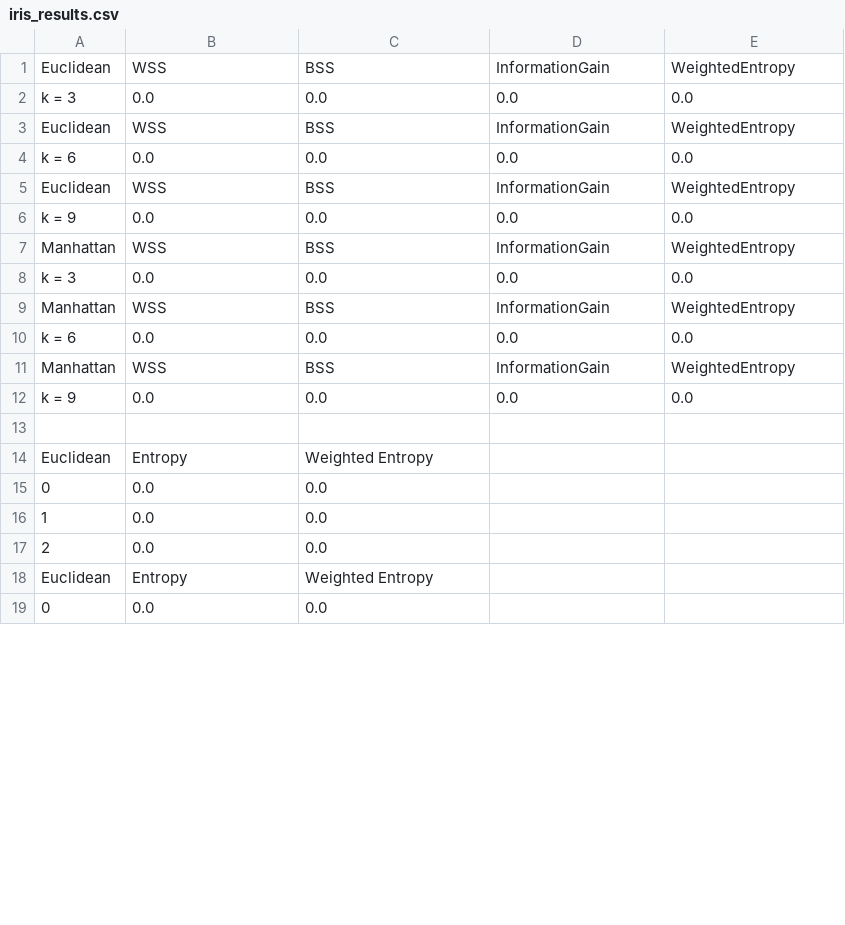
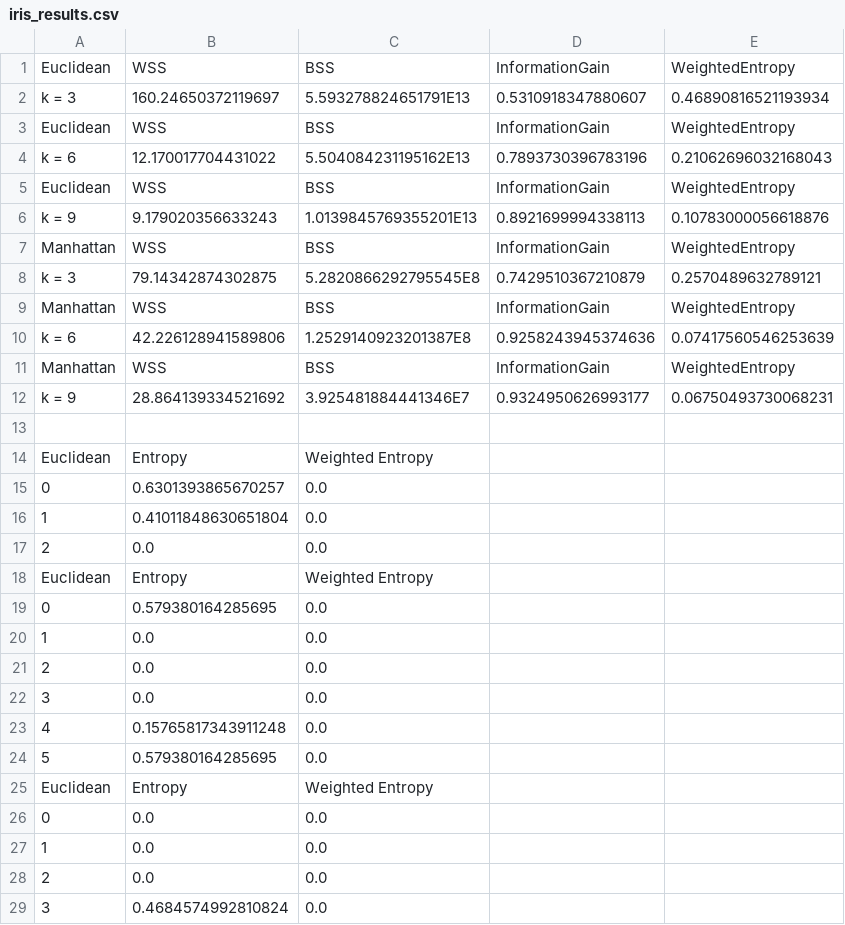
Before and after one commit to Austhyma/DataMining_Homework4, a CSV file: FIles/iris_results.csv, drawn as a sheet; only a part is shown; the shorter side is filled out with more unchanged rows; the diff covers the shown part only.

```diff
--- a/FIles/iris_results.csv
+++ b/FIles/iris_results.csv
@@ -1,14 +1,25 @@
 Euclidean,WSS,BSS,InformationGain,WeightedEntropy
-k = 3, 0.0, 0.0, 0.0, 0.0,
+k = 3, 160.24650372119697, 5.593278824651791E13, 0.5310918347880607, 0.46890816521193934,
 Euclidean,WSS,BSS,InformationGain,WeightedEntropy
-k = 6, 0.0, 0.0, 0.0, 0.0,
+k = 6, 12.170017704431022, 5.504084231195162E13, 0.7893730396783196, 0.21062696032168043,
 Euclidean,WSS,BSS,InformationGain,WeightedEntropy
-k = 9, 0.0, 0.0, 0.0, 0.0,
+k = 9, 9.179020356633243, 1.0139845769355201E13, 0.8921699994338113, 0.10783000056618876,
 Manhattan,WSS,BSS,InformationGain,WeightedEntropy
-k = 3, 0.0, 0.0, 0.0, 0.0,
+k = 3, 79.14342874302875, 5.2820866292795545E8, 0.7429510367210879, 0.2570489632789121,
 Manhattan,WSS,BSS,InformationGain,WeightedEntropy
-k = 6, 0.0, 0.0, 0.0, 0.0,
+k = 6, 42.226128941589806, 1.2529140923201387E8, 0.9258243945374636, 0.07417560546253639,
 Manhattan,WSS,BSS,InformationGain,WeightedEntropy
-k = 9, 0.0, 0.0, 0.0, 0.0,
+k = 9, 28.864139334521692, 3.925481884441346E7, 0.9324950626993177, 0.06750493730068231,
 
+Euclidean,Entropy, Weighted Entropy
+0, 0.6301393865670257, 0.0
+1, 0.41011848630651804, 0.0
+2, 0.0, 0.0
+Euclidean,Entropy, Weighted Entropy
+0, 0.579380164285695, 0.0
+1, 0.0, 0.0
+2, 0.0, 0.0
+3, 0.0, 0.0
+4, 0.15765817343911248, 0.0
+5, 0.579380164285695, 0.0
 Euclidean,Entropy, Weighted Entropy
@@ -17,2 +28,2 @@ Euclidean,Entropy, Weighted Entropy
 2, 0.0, 0.0
-Euclidean,Entropy, Weighted Entropy
+3, 0.4684574992810824, 0.0
```
Also changed, not shown: 4 added rows, 10 removed rows, 7 moved rows and 4 edited cells elsewhere in this file, 6 other files.
